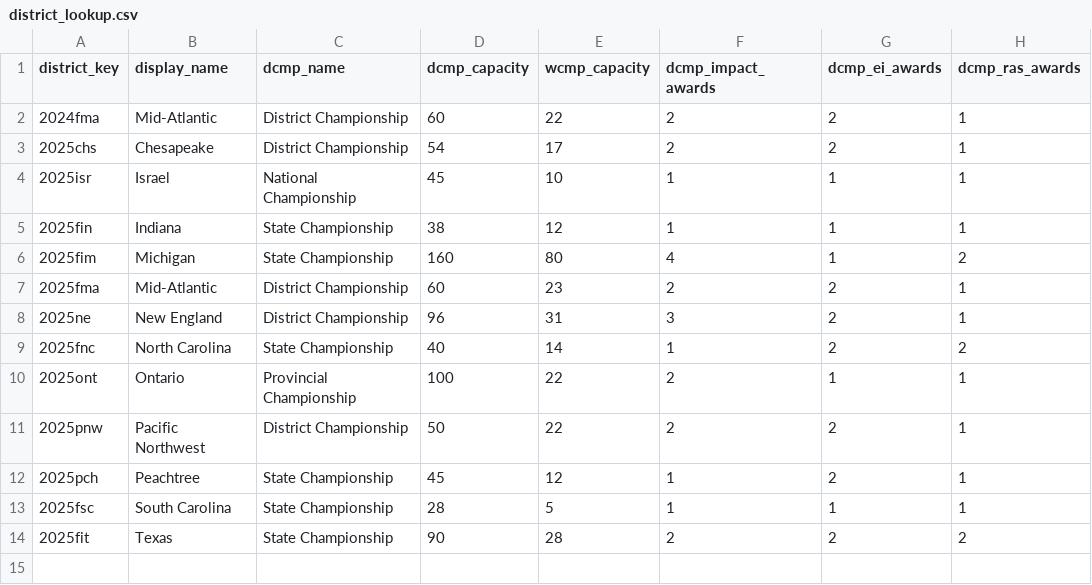
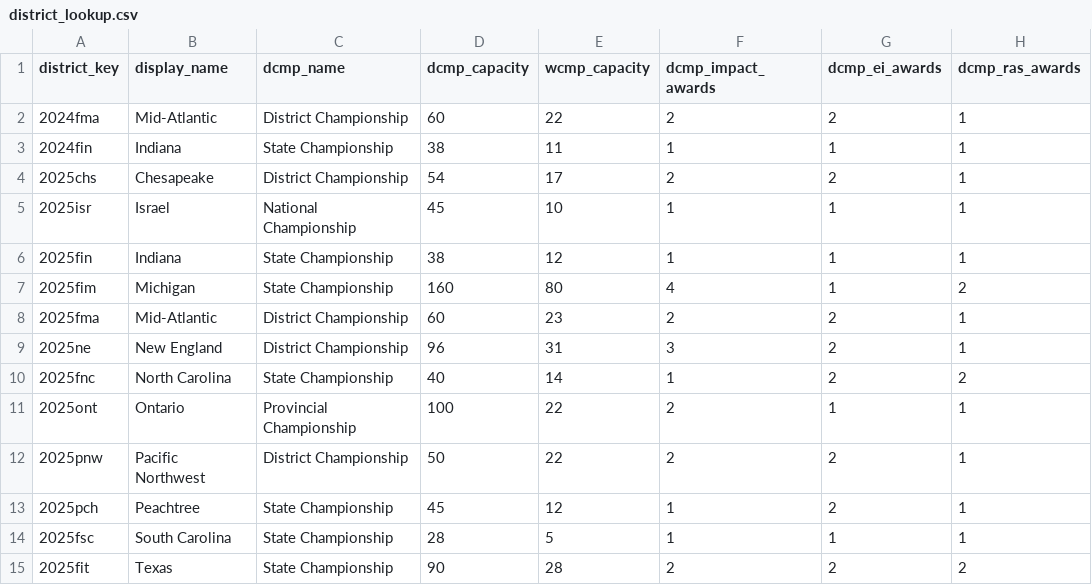
Before and after one commit to AGPapa/frclocks, a CSV file: lookups/district_lookup.csv, drawn as a sheet; the diff names each change by its address in the sheet, - before the commit and + after, or states it on an @@ line.

Commit message:
Adds Indiana 2024

```diff
--- a/lookups/district_lookup.csv
+++ b/lookups/district_lookup.csv
+row 3: 2024fin | Indiana | State Championship | 38 | 11 | 1 | 1 | 1
```
Also changed, not shown: lookups/prequalified_teams.csv.
